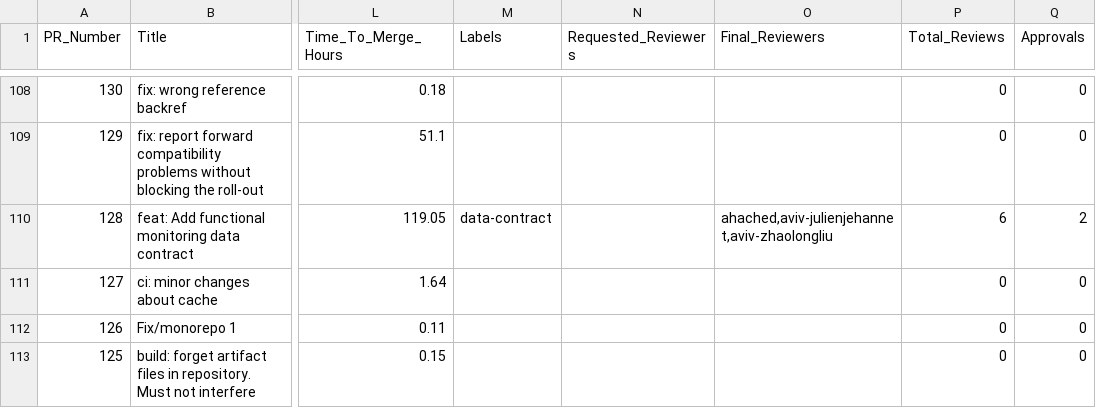
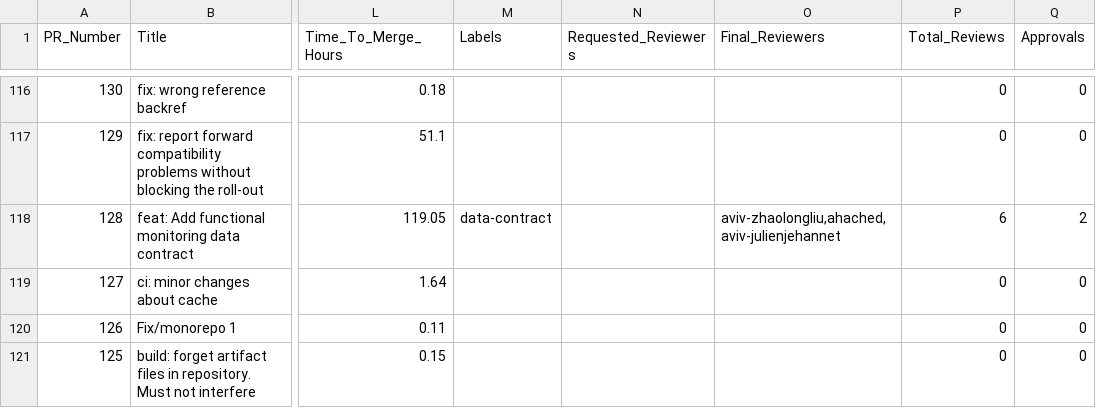
Before and after one commit to aviv-fathallahelmasri/pr-analytics-dashboard, a CSV file: data/pr_metrics_all_prs.csv, drawn as a sheet; only a part is shown, gaps mark what is left out; addresses are those after the commit; the diff covers the shown part only; the diff names each change by its address in the sheet, - before the commit and + after, or states it on an @@ line.

```diff
--- a/data/pr_metrics_all_prs.csv
+++ b/data/pr_metrics_all_prs.csv
-O118 (Final_Reviewers): ahached,aviv-julienjehannet,aviv-zhaolongliu
+O118 (Final_Reviewers): aviv-zhaolongliu,ahached,aviv-julienjehannet
```
Also changed, not shown: 8 added rows and 65 edited cells elsewhere in this file, 1 other file.
